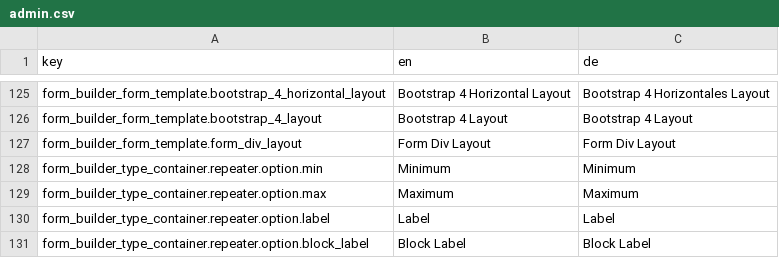
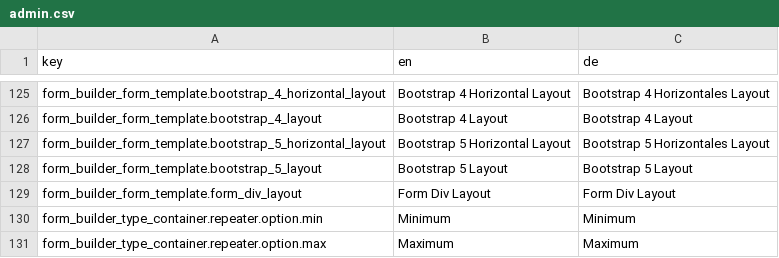
Before and after one commit to dachcom-digital/pimcore-formbuilder, a CSV file: config/install/translations/admin.csv, drawn as a sheet; only a part is shown, gaps mark what is left out; the shorter side is filled out with more unchanged rows; the diff names each change by its address in the sheet, - before the commit and + after, or states it on an @@ line.

Commit message:
[Feature] Bootstrap 5 layout support (#500)

```diff
--- a/config/install/translations/admin.csv
+++ b/config/install/translations/admin.csv
+row 127: form_builder_form_template.bootstrap_5_horizontal_layout | Bootstrap 5 Horizontal Layout | Bootstrap 5 Horizontales Layout
+row 128: form_builder_form_template.bootstrap_5_layout | Bootstrap 5 Layout | Bootstrap 5 Layout
```
Also changed, not shown: 9 other files.
